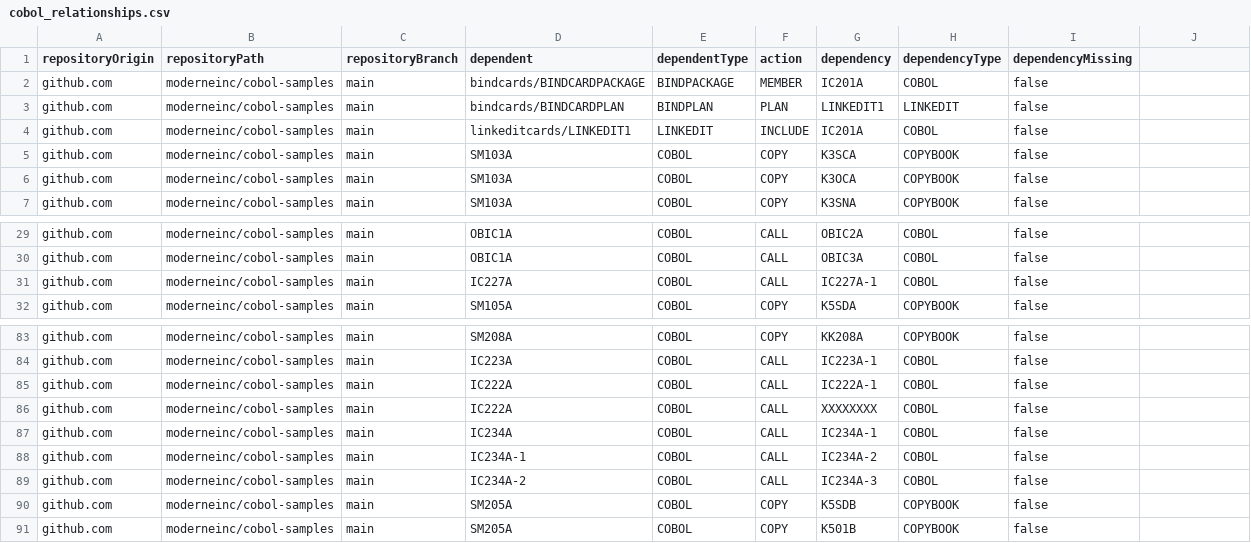
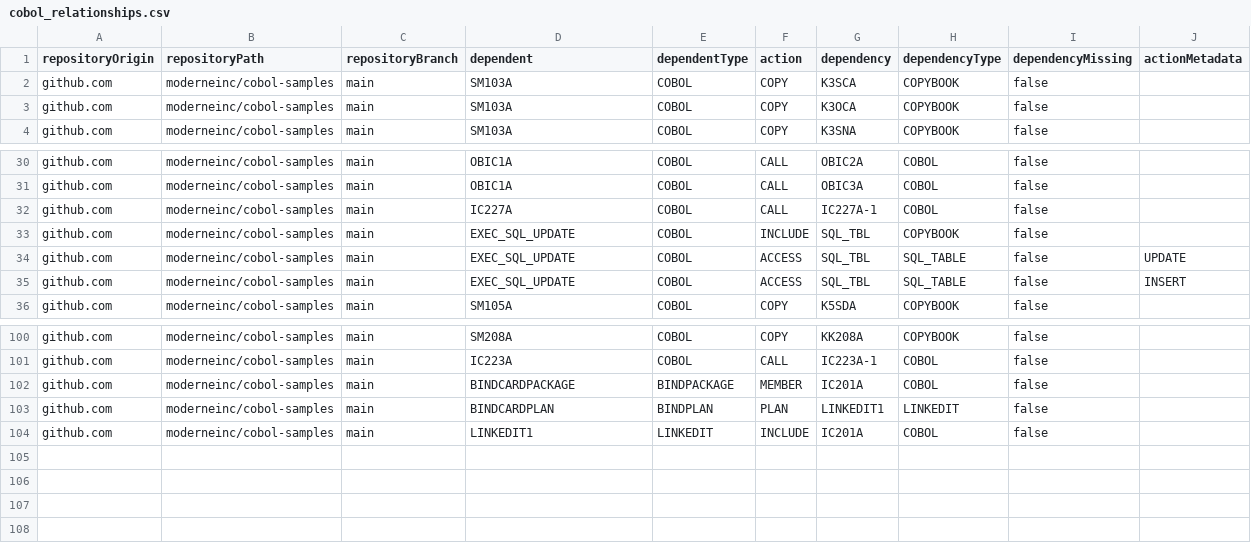
Before and after one commit to moderneinc/moderne-visualizations-misc, a CSV file: samples/cobol_relationships.csv, drawn as a sheet; only a part is shown, gaps mark what is left out; the diff covers the shown part only.

Commit message:
Update cobol relationships. (#5)

```diff
--- a/samples/cobol_relationships.csv
+++ b/samples/cobol_relationships.csv
@@ -1,4 +1 @@
-repositoryOrigin,repositoryPath,repositoryBranch,dependent,dependentType,action,dependency,dependencyType,dependencyMissing
-github.com,moderneinc/cobol-samples,main,"bindcards/BINDCARDPACKAGE",BINDPACKAGE,MEMBER,IC201A,COBOL,false
-github.com,moderneinc/cobol-samples,main,bindcards/BINDCARDPLAN,BINDPLAN,PLAN,LINKEDIT1,LINKEDIT,false
-github.com,moderneinc/cobol-samples,main,linkeditcards/LINKEDIT1,LINKEDIT,INCLUDE,IC201A,COBOL,false
+repositoryOrigin,repositoryPath,repositoryBranch,dependent,dependentType,action,dependency,dependencyType,dependencyMissing,actionMetadata
@@ -31,0 +33,3 @@ github.com,moderneinc/cobol-samples,main,IC227A,COBOL,CALL,IC227A-1,COBOL,false
+github.com,moderneinc/cobol-samples,main,EXEC_SQL_UPDATE,COBOL,INCLUDE,SQL_TBL,COPYBOOK,false,
+github.com,moderneinc/cobol-samples,main,EXEC_SQL_UPDATE,COBOL,ACCESS,SQL_TBL,SQL_TABLE,false,UPDATE
+github.com,moderneinc/cobol-samples,main,EXEC_SQL_UPDATE,COBOL,ACCESS,SQL_TBL,SQL_TABLE,false,INSERT
@@ -85,7 +102,3 @@ github.com,moderneinc/cobol-samples,main,IC223A,COBOL,CALL,IC223A-1,COBOL,false
-github.com,moderneinc/cobol-samples,main,IC222A,COBOL,CALL,IC222A-1,COBOL,false
-github.com,moderneinc/cobol-samples,main,IC222A,COBOL,CALL,XXXXXXXX,COBOL,false
-github.com,moderneinc/cobol-samples,main,IC234A,COBOL,CALL,IC234A-1,COBOL,false
-github.com,moderneinc/cobol-samples,main,IC234A-1,COBOL,CALL,IC234A-2,COBOL,false
-github.com,moderneinc/cobol-samples,main,IC234A-2,COBOL,CALL,IC234A-3,COBOL,false
-github.com,moderneinc/cobol-samples,main,SM205A,COBOL,COPY,K5SDB,COPYBOOK,false
-github.com,moderneinc/cobol-samples,main,SM205A,COBOL,COPY,K501B,COPYBOOK,false
+github.com,moderneinc/cobol-samples,main,BINDCARDPACKAGE,BINDPACKAGE,MEMBER,IC201A,COBOL,false,
+github.com,moderneinc/cobol-samples,main,BINDCARDPLAN,BINDPLAN,PLAN,LINKEDIT1,LINKEDIT,false,
+github.com,moderneinc/cobol-samples,main,LINKEDIT1,LINKEDIT,INCLUDE,IC201A,COBOL,false,
```
Also changed, not shown: 13 added rows elsewhere in this file, 1 other file.
